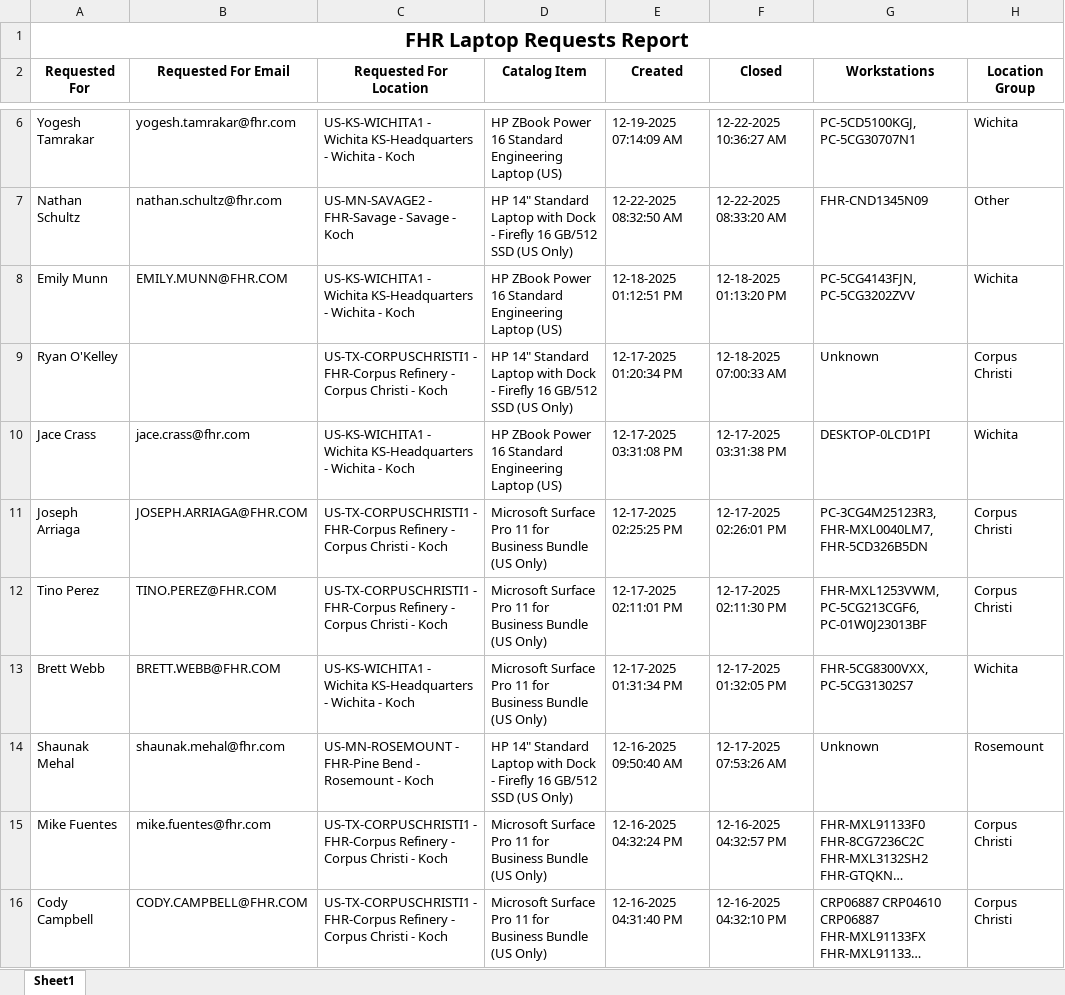
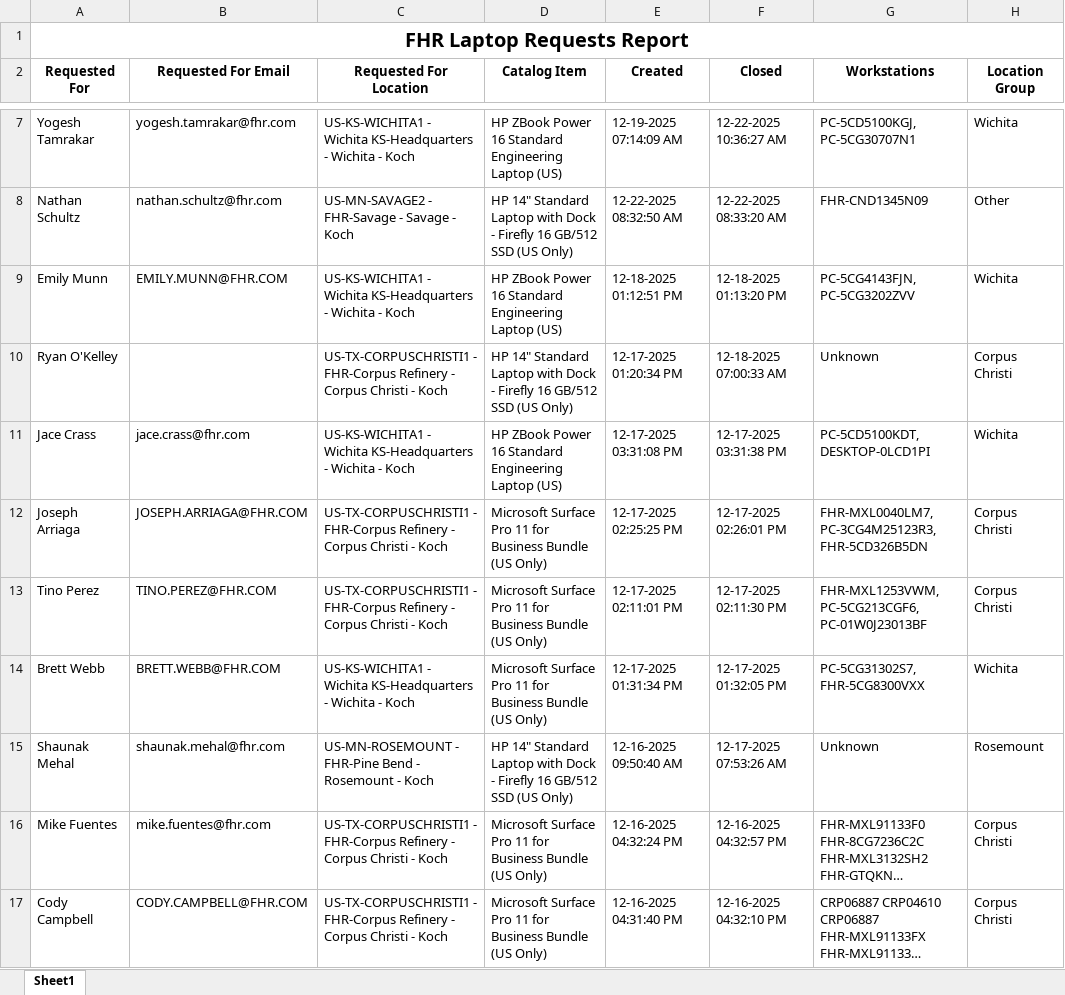
Before and after one commit to ellis-massey-FHR/fhr-device-audit, an Excel workbook: output/fhr_computer_requests.xlsx, sheet Sheet1, drawn as a sheet; only a part is shown, gaps mark what is left out; long unchanged cells end in …; values as stored, in another font and other column widths than the file's, no borders; charts and pictures not drawn; addresses are those after the commit; the diff covers the shown part only; the diff names each change by its address in the sheet, - before the commit and + after, or states it on an @@ line.

```diff
--- a/output/fhr_computer_requests.xlsx (sheet Sheet1)
+++ b/output/fhr_computer_requests.xlsx (sheet Sheet1)
-G11 (Workstations): DESKTOP-0LCD1PI
+G11 (Workstations): PC-5CD5100KDT, DESKTOP-0LCD1PI
-G12 (Workstations): PC-3CG4M25123R3, FHR-MXL0040LM7, FHR-5CD326B5DN
+G12 (Workstations): FHR-MXL0040LM7, PC-3CG4M25123R3, FHR-5CD326B5DN
-G14 (Workstations): FHR-5CG8300VXX, PC-5CG31302S7
+G14 (Workstations): PC-5CG31302S7, FHR-5CG8300VXX
```
Also changed, not shown: 1 added row, 1 removed row and 18 edited cells elsewhere in this sheet.
